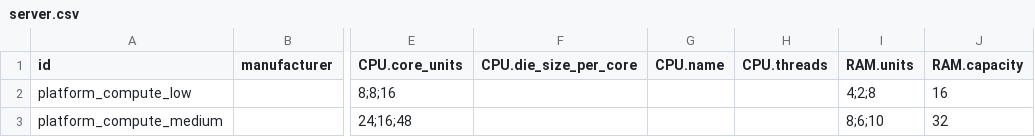
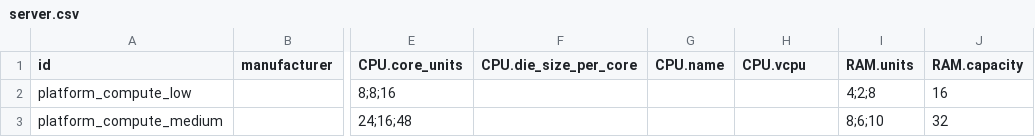
Before and after one commit to Boavizta/boaviztapi, a CSV file: boaviztapi/data/archetypes/server.csv, drawn as a sheet; only a part is shown, gaps mark what is left out; the diff names each change by its address in the sheet, - before the commit and + after, or states it on an @@ line.

Commit message:
updating test data

```diff
--- a/boaviztapi/data/archetypes/server.csv
+++ b/boaviztapi/data/archetypes/server.csv
-H1: CPU.threads
+H1: CPU.vcpu
```
Also changed, not shown: 6 other files.
